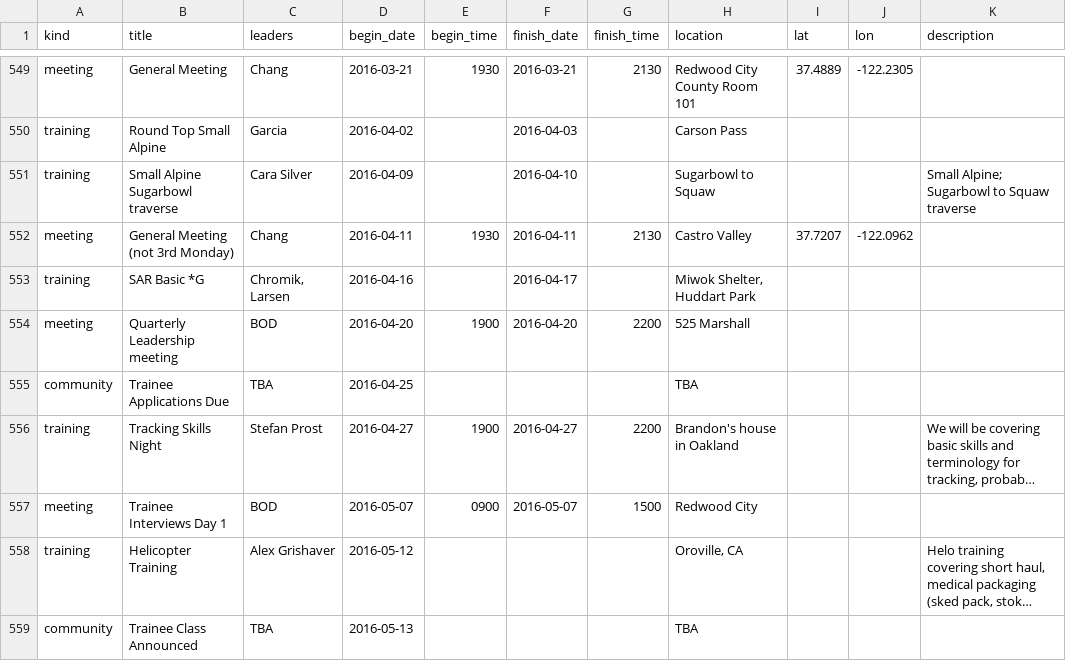
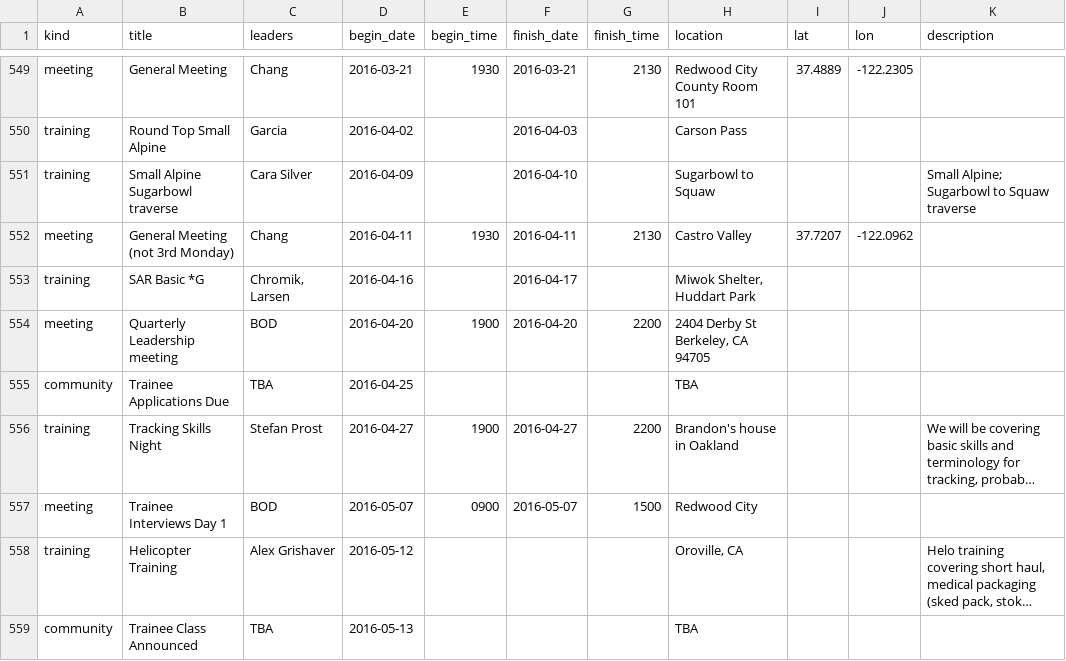
Before and after one commit to kantarjiev/BAMRU-Org, a CSV file: cal_data/bnet.csv, drawn as a sheet; only a part is shown, gaps mark what is left out; long unchanged cells end in ….

Commit message:
Update calendar data @ 17-10-27 16:20

```diff
--- a/cal_data/bnet.csv
+++ b/cal_data/bnet.csv
@@ -696,3 +696,3 @@ meeting,General Meeting (not 3rd Monday),Chang,2016-04-11,1930,2016-04-11,2130,C
 training,SAR Basic *G,"Chromik, Larsen",2016-04-16,"",2016-04-17,"","Miwok Shelter, Huddart Park",,,""
-meeting,Quarterly Leadership meeting,BOD,2016-04-20,1900,2016-04-20,2200,525 Marshall,,,""
+meeting,Quarterly Leadership meeting,BOD,2016-04-20,1900,2016-04-20,2200,"2404 Derby St Berkeley, CA 94705",,,""
 community,Trainee Applications Due,TBA,2016-04-25,"","","",TBA,,,""
```
Also changed, not shown: 1 other file.
